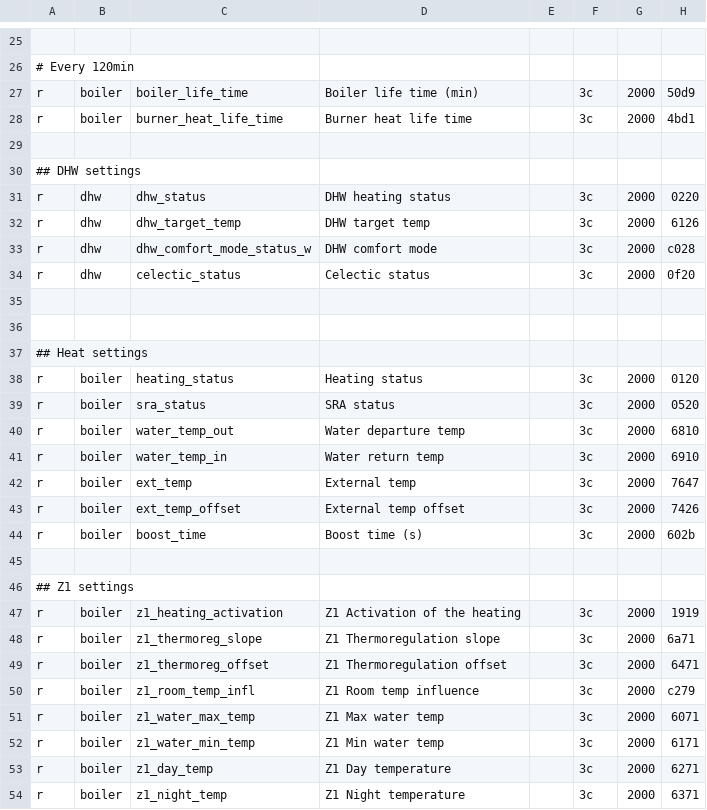
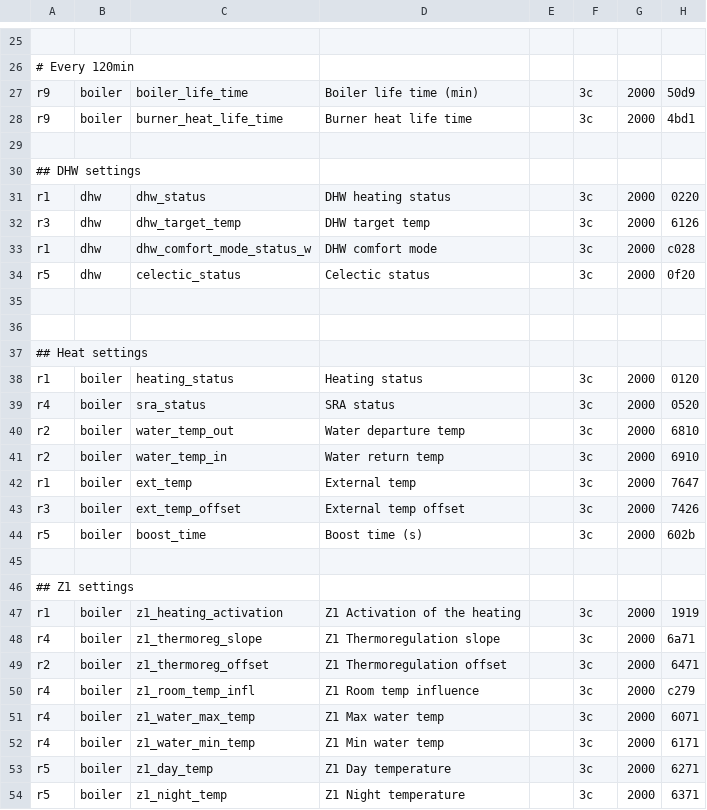
Before and after one commit to ysard/ebusd_configuration_chaffoteaux_bridgenet, a CSV file: mira_c_green.csv, drawn as a sheet; only a part is shown, gaps mark what is left out; the diff covers the shown part only; the diff names each change by its address in the sheet, - before the commit and + after, or states it on an @@ line.

Commit message:
Add polling priorities for explicit read commands; Improve responsiveness, slight decrease in network traffic

```diff
--- a/mira_c_green.csv
+++ b/mira_c_green.csv
-A27:A28: r
+A27:A28: r9
-A31: r
+A31: r1
-A32: r
+A32: r3
-A33: r
+A33: r1
-A34: r
+A34: r5
-A38: r
+A38: r1
-A39: r
+A39: r4
-A40:A41: r
+A40:A41: r2
-A42: r
+A42: r1
-A43: r
+A43: r3
-A44: r
+A44: r5
-A47: r
+A47: r1
-A48: r
+A48: r4
-A49: r
+A49: r2
-A50:A52: r
+A50:A52: r4
-A53:A54: r
+A53:A54: r5
```
Also changed, not shown: 19 edited cells elsewhere in this file.
